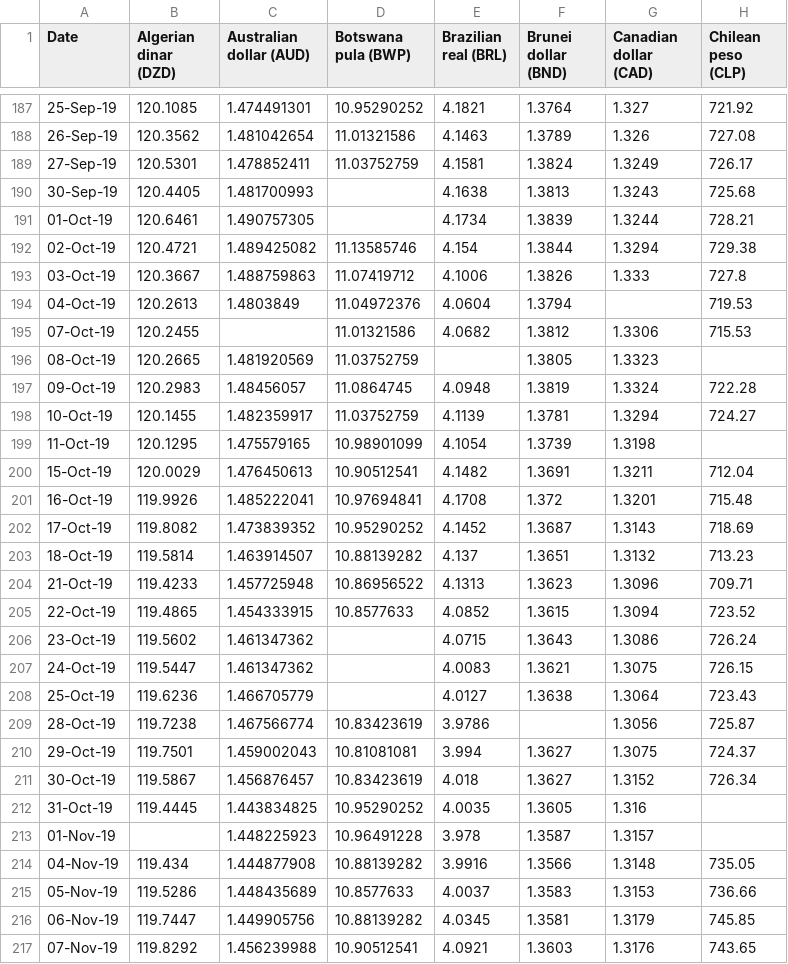
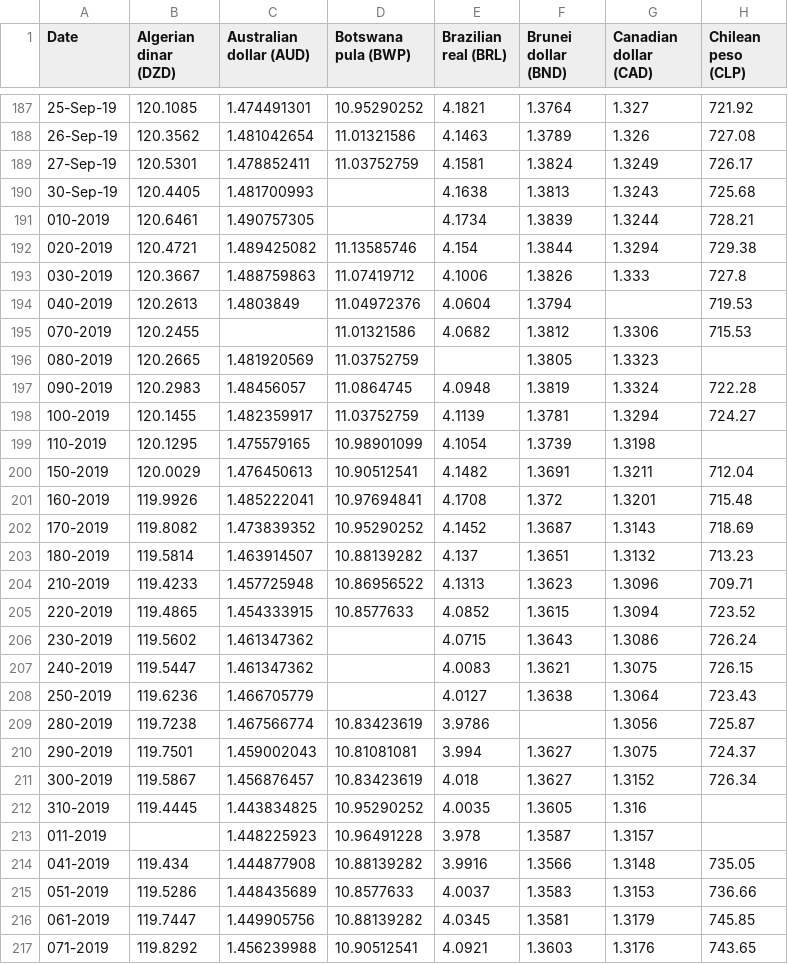
Before and after one commit to ninad-moree/PICT-Team16-CurrencyFX, a CSV file: assets/year_csvs/Exchange_Rate_Report_2019.csv, drawn as a sheet; only a part is shown, gaps mark what is left out; the diff covers the shown part only; the diff names each change by its address in the sheet, - before the commit and + after, or states it on an @@ line.

```diff
--- a/assets/year_csvs/Exchange_Rate_Report_2019.csv
+++ b/assets/year_csvs/Exchange_Rate_Report_2019.csv
-A191 (Date): 01-Oct-19
+A191 (Date): 010-2019
-A192 (Date): 02-Oct-19
+A192 (Date): 020-2019
-A193 (Date): 03-Oct-19
+A193 (Date): 030-2019
-A194 (Date): 04-Oct-19
+A194 (Date): 040-2019
-A195 (Date): 07-Oct-19
+A195 (Date): 070-2019
-A196 (Date): 08-Oct-19
+A196 (Date): 080-2019
-A197 (Date): 09-Oct-19
+A197 (Date): 090-2019
-A198 (Date): 10-Oct-19
+A198 (Date): 100-2019
-A199 (Date): 11-Oct-19
+A199 (Date): 110-2019
-A200 (Date): 15-Oct-19
+A200 (Date): 150-2019
-A201 (Date): 16-Oct-19
+A201 (Date): 160-2019
-A202 (Date): 17-Oct-19
+A202 (Date): 170-2019
-A203 (Date): 18-Oct-19
+A203 (Date): 180-2019
-A204 (Date): 21-Oct-19
+A204 (Date): 210-2019
-A205 (Date): 22-Oct-19
+A205 (Date): 220-2019
-A206 (Date): 23-Oct-19
+A206 (Date): 230-2019
-A207 (Date): 24-Oct-19
+A207 (Date): 240-2019
-A208 (Date): 25-Oct-19
+A208 (Date): 250-2019
-A209 (Date): 28-Oct-19
+A209 (Date): 280-2019
-A210 (Date): 29-Oct-19
+A210 (Date): 290-2019
-A211 (Date): 30-Oct-19
+A211 (Date): 300-2019
-A212 (Date): 31-Oct-19
+A212 (Date): 310-2019
-A213 (Date): 01-Nov-19
+A213 (Date): 011-2019
-A214 (Date): 04-Nov-19
+A214 (Date): 041-2019
-A215 (Date): 05-Nov-19
+A215 (Date): 051-2019
-A216 (Date): 06-Nov-19
+A216 (Date): 061-2019
-A217 (Date): 07-Nov-19
+A217 (Date): 071-2019
```
Also changed, not shown: 33 edited cells elsewhere in this file, assets/year_csvs/Exchange_Rate_Report_2012.csv, assets/year_csvs/Exchange_Rate_Report_2013.csv, 15 other files.
